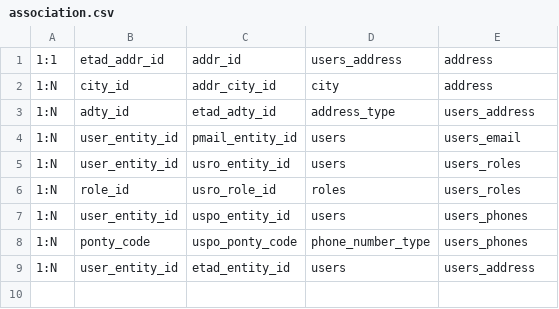
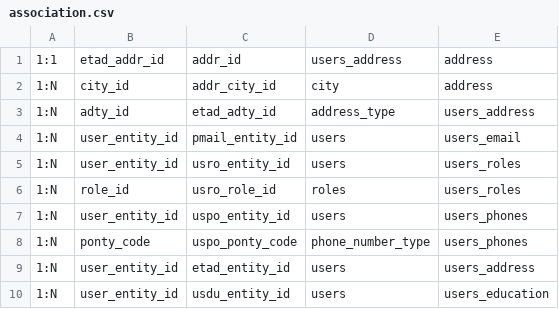
Before and after one commit to tiscaals/revamp-minpro-tim1, a CSV file: backend/association.csv, drawn as a sheet.

Commit message:
update backend all service for return and update backend education

```diff
--- a/backend/association.csv
+++ b/backend/association.csv
@@ -9 +9,2 @@
 1:N, user_entity_id, etad_entity_id, users, users_address
+1:N, user_entity_id, usdu_entity_id, users, users_education
```
Also changed, not shown: 19 other files.
